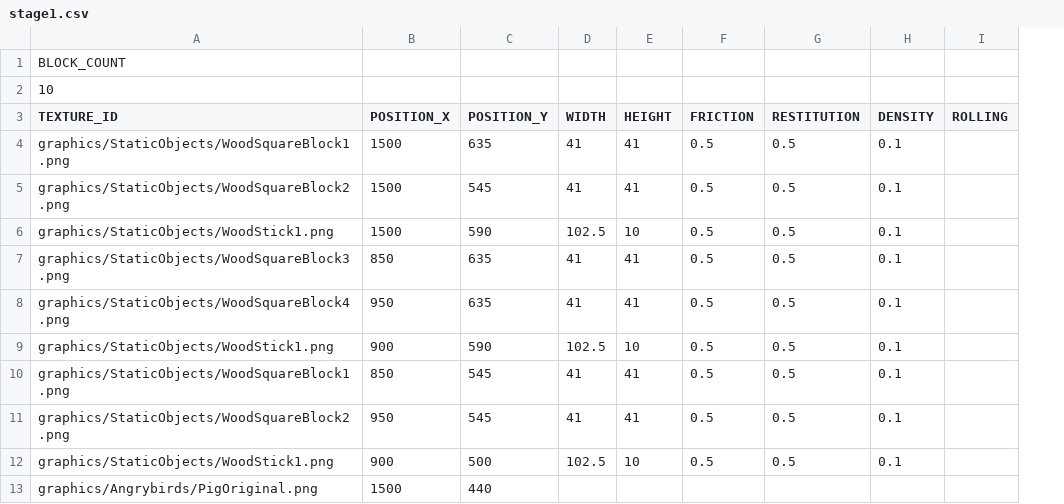
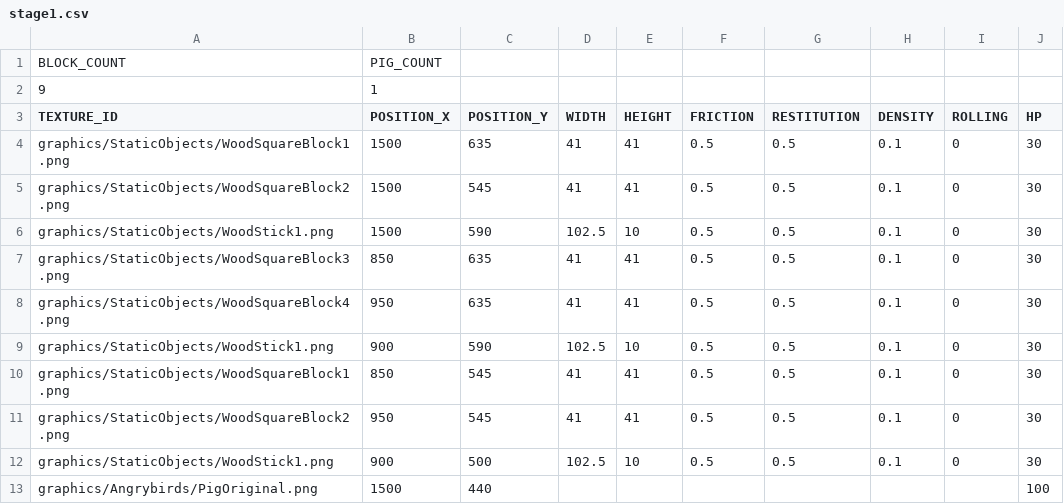
Before and after one commit to jeonglee22/sfml-angrybird, a CSV file: sfml-project-bin/StageStructures/stage1.csv, drawn as a sheet; removed rows and columns are numbered as before the commit, all else as after; the diff names each change by its address in the sheet, - before the commit and + after, or states it on an @@ line.

```diff
--- a/sfml-project-bin/StageStructures/stage1.csv
+++ b/sfml-project-bin/StageStructures/stage1.csv
+column J (HP), rows 4-13: 30 | 30 | 30 | 30 | 30 | 30 | 30 | 30 | 30 | 100
-B1 (POSITION_X): (empty)
+B1 (POSITION_X): PIG_COUNT
-row 2: 10
+row 2: 9 | 1
-I4:I12 (ROLLING): (empty)
+I4:I12 (ROLLING): 0
```
Also changed, not shown: 16 other files.
